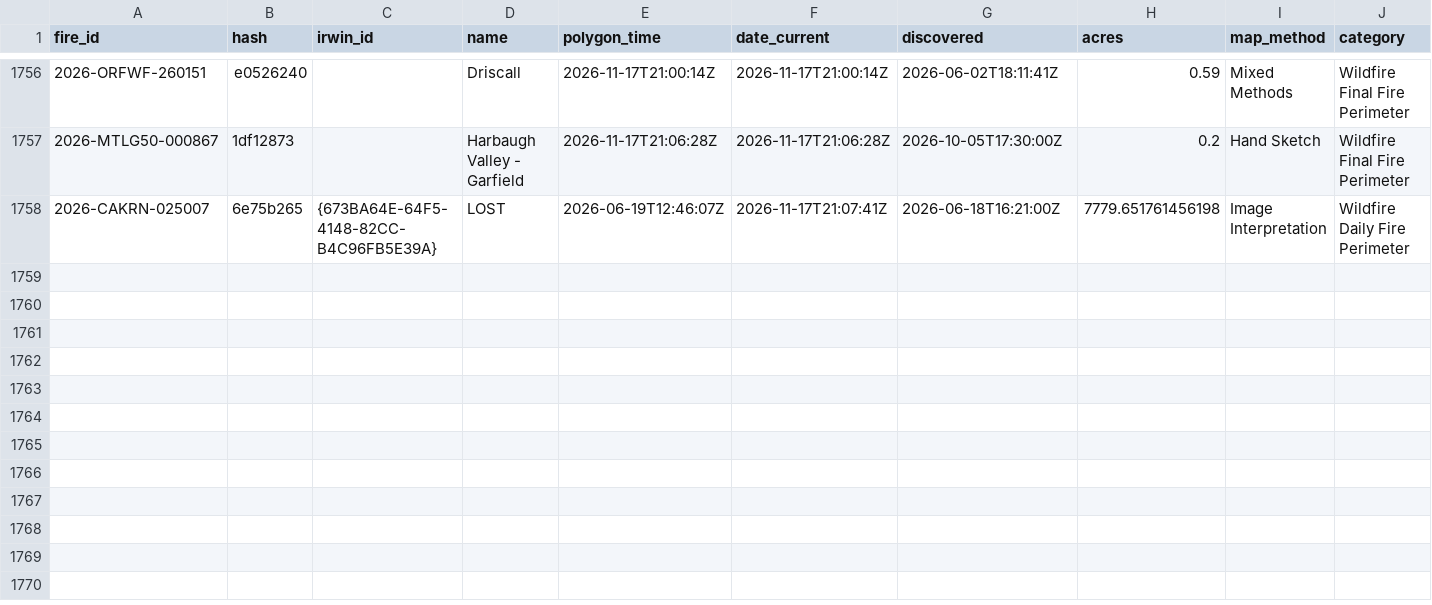
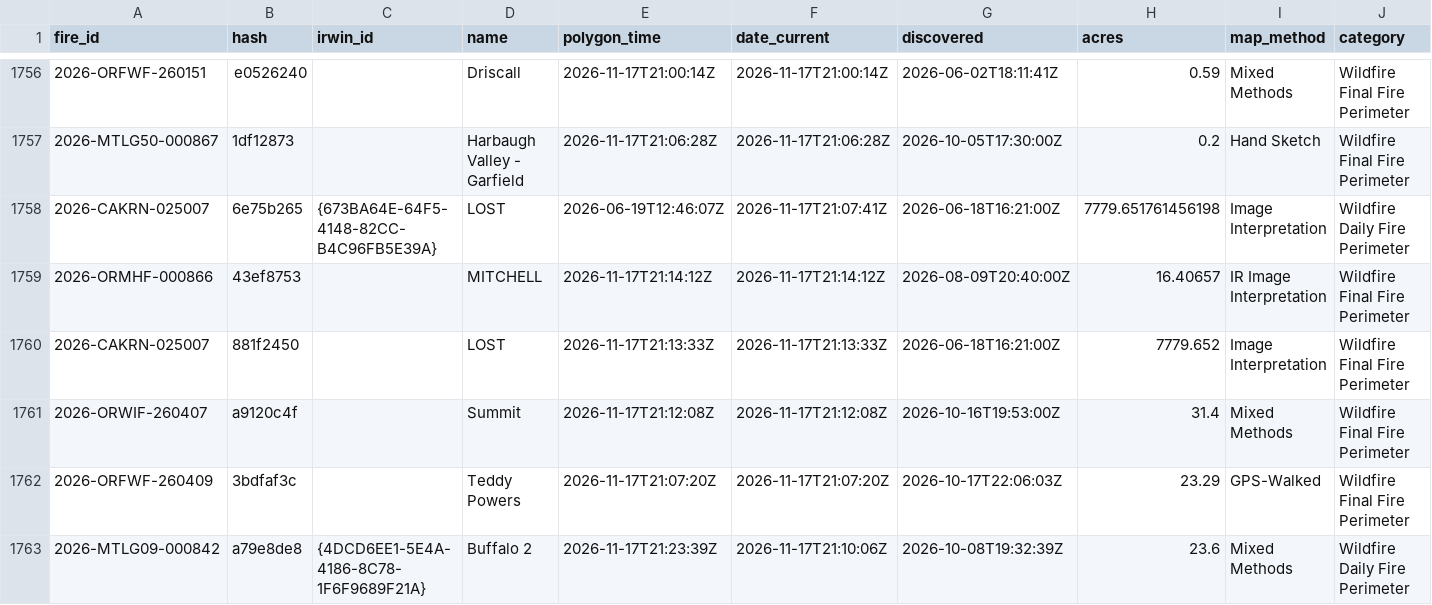
Before and after one commit to GT-Fire-Research-and-Innovation/WildfireRepo1, a CSV file: perimeters/index.csv, drawn as a sheet; only a part is shown, gaps mark what is left out; rows hold the shown columns only; the diff names each change by its address in the sheet, - before the commit and + after, or states it on an @@ line.

```diff
--- a/perimeters/index.csv
+++ b/perimeters/index.csv
+row 1759: 2026-ORMHF-000866 | 43ef8753 |  | MITCHELL | 2026-11-17T21:14:12Z | 2026-11-17T21:14:12Z | 2026-08-09T20:40:00Z | 16.40657 | IR Image Interpretation | Wildfire Final Fire Perimeter
+row 1760: 2026-CAKRN-025007 | 881f2450 |  | LOST | 2026-11-17T21:13:33Z | 2026-11-17T21:13:33Z | 2026-06-18T16:21:00Z | 7779.652 | Image Interpretation | Wildfire Final Fire Perimeter
+row 1761: 2026-ORWIF-260407 | a9120c4f |  | Summit | 2026-11-17T21:12:08Z | 2026-11-17T21:12:08Z | 2026-10-16T19:53:00Z | 31.4 | Mixed Methods | Wildfire Final Fire Perimeter
+row 1762: 2026-ORFWF-260409 | 3bdfaf3c |  | Teddy Powers | 2026-11-17T21:07:20Z | 2026-11-17T21:07:20Z | 2026-10-17T22:06:03Z | 23.29 | GPS-Walked | Wildfire Final Fire Perimeter
+row 1763: 2026-MTLG09-000842 | a79e8de8 | {4DCD6EE1-5E4A-4186-8C78-1F6F9689F21A} | Buffalo 2 | 2026-11-17T21:23:39Z | 2026-11-17T21:10:06Z | 2026-10-08T19:32:39Z | 23.6 | Mixed Methods | Wildfire Daily Fire Perimeter
```
Also changed, not shown: perimeters/polls/2026-11.csv, perimeters/seen.csv, 5 other files.
